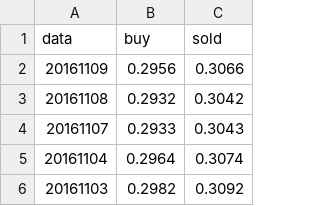
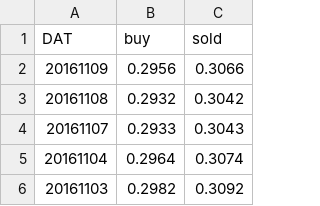
Before and after one commit to minyiyou/hello, a CSV file: haha.csv, drawn as a sheet; only a part is shown.

```diff
--- a/haha.csv
+++ b/haha.csv
@@ -1,2 +1,2 @@
-data,buy,sold
+DAT,buy,sold
 20161109,0.2956,0.3066
```
